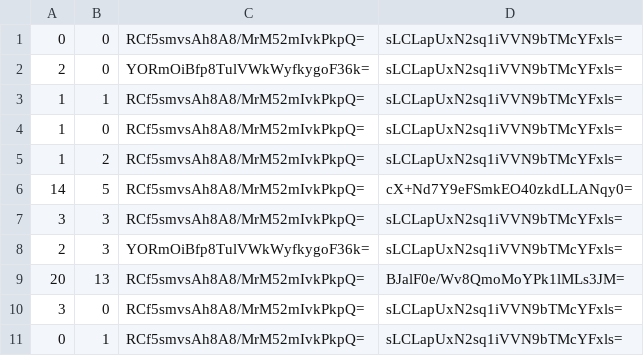
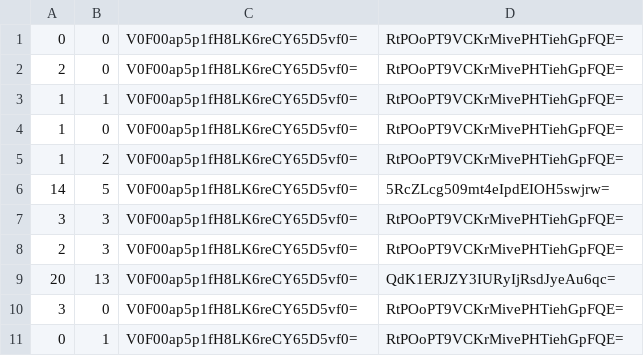
Before and after one commit to rodcordeiro/minecraft, a CSV file: output/tiles/zoom.-1/metadata/k.0.0.csv, drawn as a sheet.

```diff
--- a/output/tiles/zoom.-1/metadata/k.0.0.csv
+++ b/output/tiles/zoom.-1/metadata/k.0.0.csv
@@ -1,11 +1,11 @@
-0,0,RCf5smvsAh8A8/MrM52mIvkPkpQ=,sLCLapUxN2sq1iVVN9bTMcYFxls=
-2,0,YORmOiBfp8TulVWkWyfkygoF36k=,sLCLapUxN2sq1iVVN9bTMcYFxls=
-1,1,RCf5smvsAh8A8/MrM52mIvkPkpQ=,sLCLapUxN2sq1iVVN9bTMcYFxls=
-1,0,RCf5smvsAh8A8/MrM52mIvkPkpQ=,sLCLapUxN2sq1iVVN9bTMcYFxls=
-1,2,RCf5smvsAh8A8/MrM52mIvkPkpQ=,sLCLapUxN2sq1iVVN9bTMcYFxls=
-14,5,RCf5smvsAh8A8/MrM52mIvkPkpQ=,cX+Nd7Y9eFSmkEO40zkdLLANqy0=
-3,3,RCf5smvsAh8A8/MrM52mIvkPkpQ=,sLCLapUxN2sq1iVVN9bTMcYFxls=
-2,3,YORmOiBfp8TulVWkWyfkygoF36k=,sLCLapUxN2sq1iVVN9bTMcYFxls=
-20,13,RCf5smvsAh8A8/MrM52mIvkPkpQ=,BJalF0e/Wv8QmoMoYPk1lMLs3JM=
-3,0,RCf5smvsAh8A8/MrM52mIvkPkpQ=,sLCLapUxN2sq1iVVN9bTMcYFxls=
-0,1,RCf5smvsAh8A8/MrM52mIvkPkpQ=,sLCLapUxN2sq1iVVN9bTMcYFxls=
+0,0,V0F00ap5p1fH8LK6reCY65D5vf0=,RtPOoPT9VCKrMivePHTiehGpFQE=
+2,0,V0F00ap5p1fH8LK6reCY65D5vf0=,RtPOoPT9VCKrMivePHTiehGpFQE=
+1,1,V0F00ap5p1fH8LK6reCY65D5vf0=,RtPOoPT9VCKrMivePHTiehGpFQE=
+1,0,V0F00ap5p1fH8LK6reCY65D5vf0=,RtPOoPT9VCKrMivePHTiehGpFQE=
+1,2,V0F00ap5p1fH8LK6reCY65D5vf0=,RtPOoPT9VCKrMivePHTiehGpFQE=
+14,5,V0F00ap5p1fH8LK6reCY65D5vf0=,5RcZLcg509mt4eIpdEIOH5swjrw=
+3,3,V0F00ap5p1fH8LK6reCY65D5vf0=,RtPOoPT9VCKrMivePHTiehGpFQE=
+2,3,V0F00ap5p1fH8LK6reCY65D5vf0=,RtPOoPT9VCKrMivePHTiehGpFQE=
+20,13,V0F00ap5p1fH8LK6reCY65D5vf0=,QdK1ERJZY3IURyIjRsdJyeAu6qc=
+3,0,V0F00ap5p1fH8LK6reCY65D5vf0=,RtPOoPT9VCKrMivePHTiehGpFQE=
+0,1,V0F00ap5p1fH8LK6reCY65D5vf0=,RtPOoPT9VCKrMivePHTiehGpFQE=
```
Also changed, not shown: output/tiles/zoom.-1/metadata/k.-1.-1.csv, output/tiles/zoom.-1/metadata/k.0.-1.csv, 28 other files.
